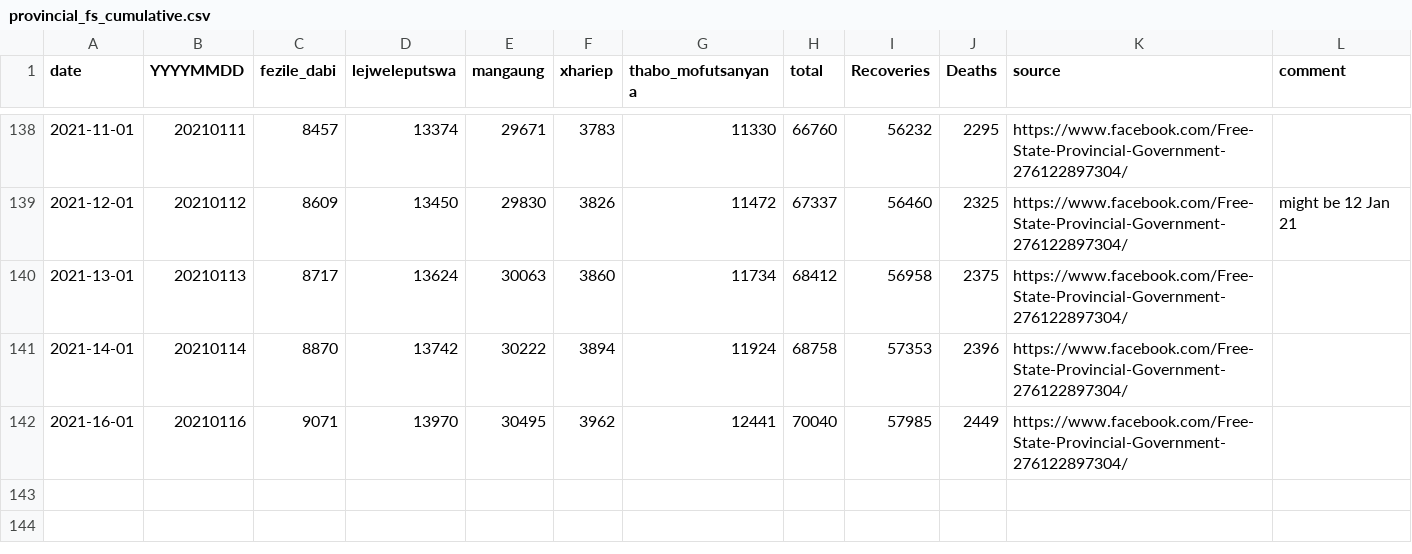
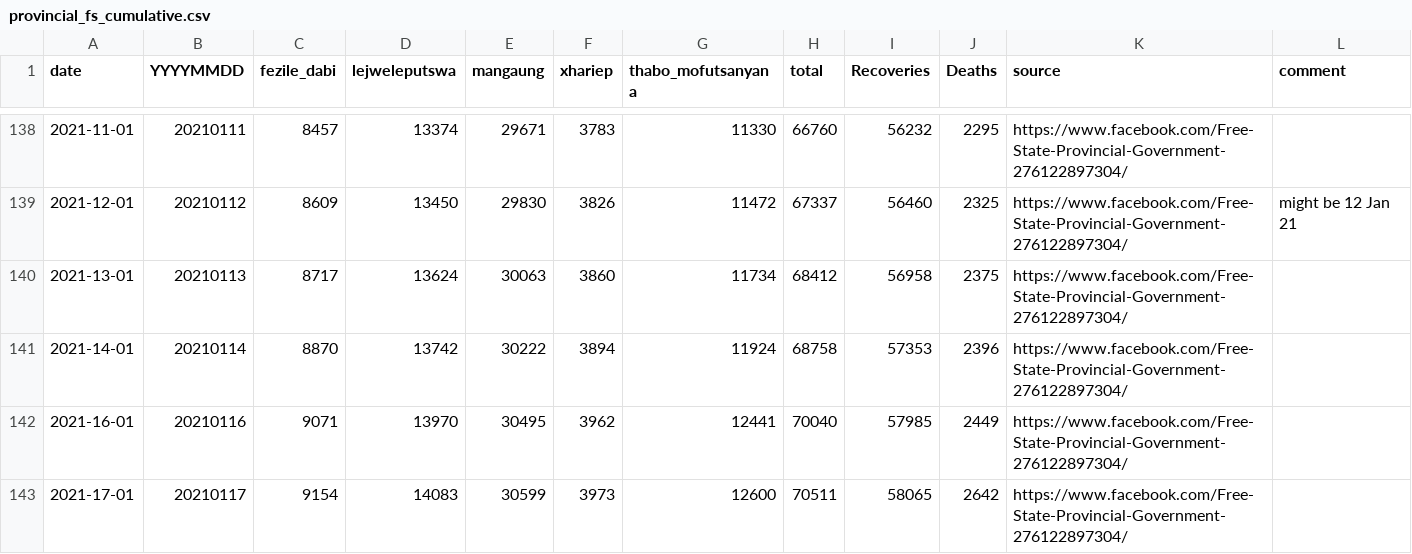
Before and after one commit to forceoffire/covid19za, a CSV file: data/district_data/provincial_fs_cumulative.csv, drawn as a sheet; only a part is shown, gaps mark what is left out; the diff names each change by its address in the sheet, - before the commit and + after, or states it on an @@ line.

Commit message:
Update provincial_fs_cumulative.csv
Update

```diff
--- a/data/district_data/provincial_fs_cumulative.csv
+++ b/data/district_data/provincial_fs_cumulative.csv
+row 143: 2021-17-01 | 20210117 | 9154 | 14083 | 30599 | 3973 | 12600 | 70511 | 58065 | 2642 | https://www.facebook.com/Free-State-Provincial-Government-276122897304/
```
